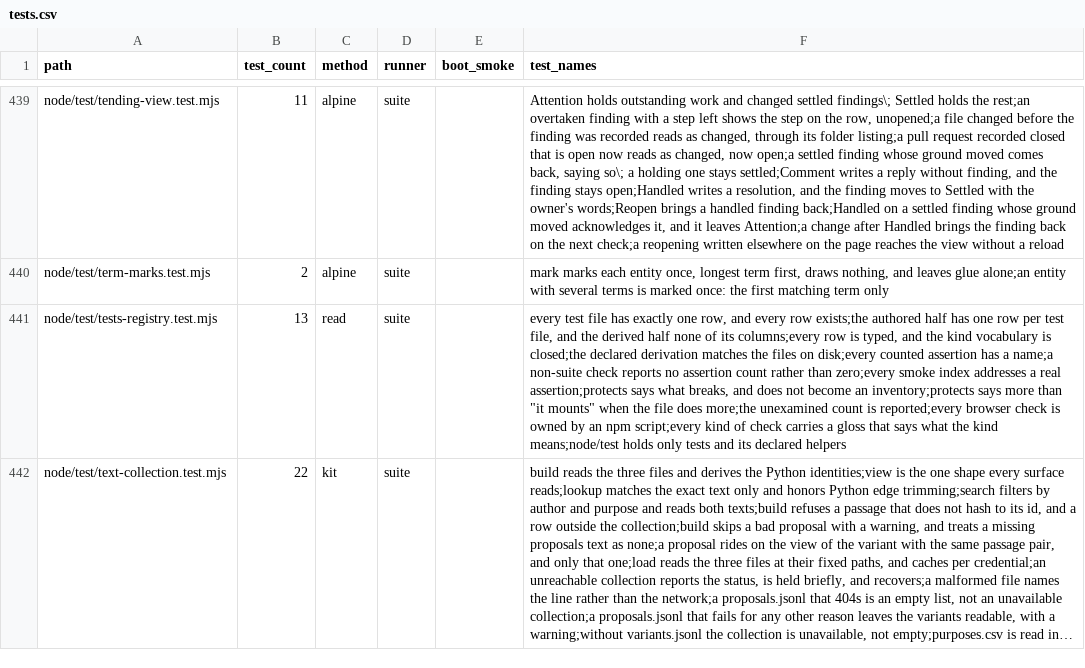
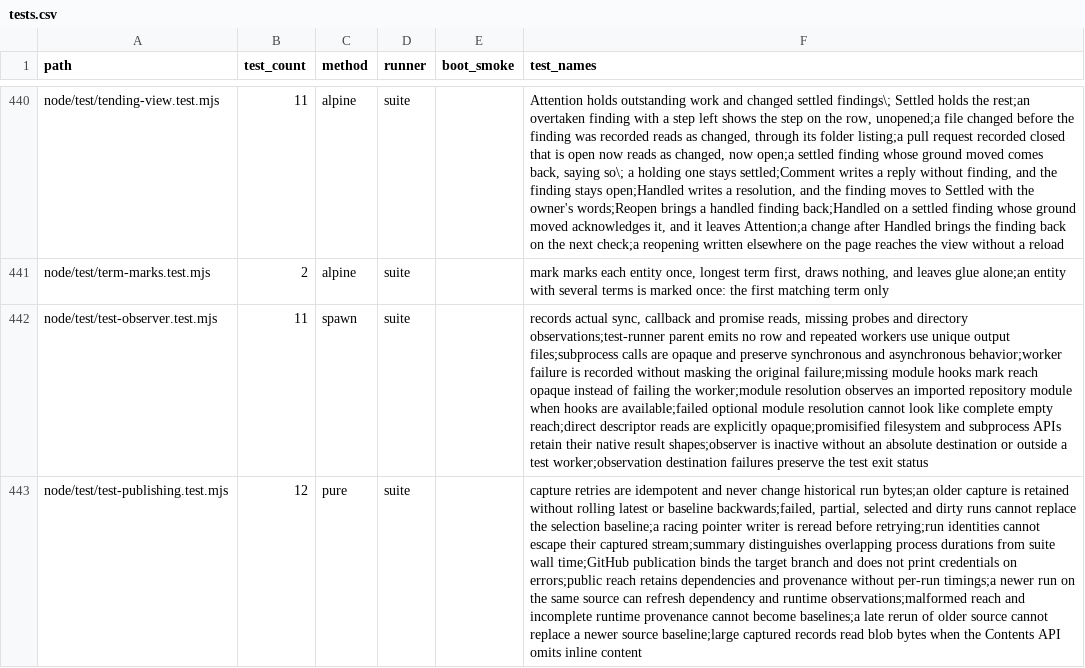
Before and after one commit to mehrlander/web-tools, a CSV file: docs/tests.csv, drawn as a sheet; only a part is shown, gaps mark what is left out; the shorter side is filled out with more unchanged rows; long unchanged cells end in …; the diff covers the shown part only; the diff names each change by its address in the sheet, - before the commit and + after, or states it on an @@ line.

```diff
--- a/docs/tests.csv
+++ b/docs/tests.csv
+row 442: node/test/test-observer.test.mjs | 11 | spawn | suite |  | records actual sync, callback and promise reads, missing probes and directory observations;test-runner parent emits no row and repeated workers use unique output files;subprocess calls are opaque and preserve synchronous and asynchronous behavior;worker failure is recorded without masking the original failure;missing module hooks mark reach opaque instead of failing the worker;module resolution observes an imported repository module when hooks are available;failed optional module resolution cannot look like complete empty reach;direct descriptor reads are explicitly opaque;promisified filesystem and subprocess APIs retain their native result shapes;observer is inactive without an absolute destination or outside a test worker;observation destination failures preserve the test exit status
+row 443: node/test/test-publishing.test.mjs | 12 | pure | suite |  | capture retries are idempotent and never change historical run bytes;an older capture is retained without rolling latest or baseline backwards;failed, partial, selected and dirty runs cannot replace the selection baseline;a racing pointer writer is reread before retrying;run identities cannot escape their captured stream;summary distinguishes overlapping process durations from suite wall time;GitHub publication binds the target branch and does not print credentials on errors;public reach retains dependencies and provenance without per-run timings;a newer run on the same source can refresh dependency and runtime observations;malformed reach and incomplete runtime provenance cannot become baselines;a late rerun of older source cannot replace a newer source baseline;large captured records read blob bytes when the Contents API omits inline content
```
Also changed, not shown: 3 added rows elsewhere in this file, docs/components.csv, docs/harness.csv, 24 other files.
